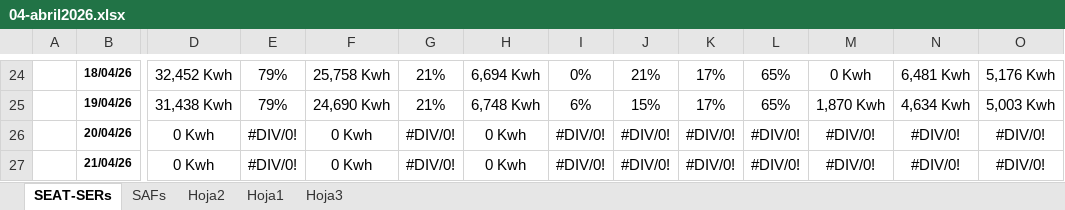
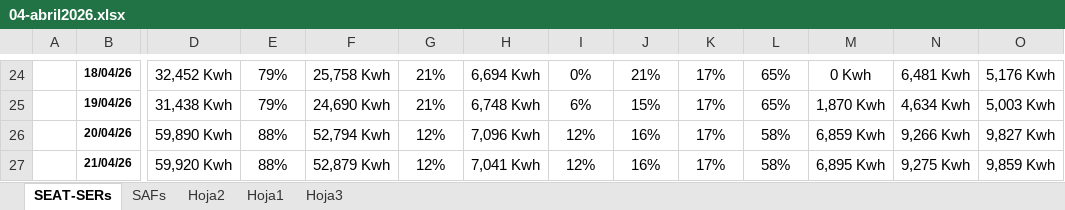
Before and after one commit to antoniorra1983-ops/Datos-Operacionales, an Excel workbook: data/seat/04-abril2026.xlsx, sheet SEAT-SERs, drawn as a sheet; only a part is shown, gaps mark what is left out; values as stored, in another font and other column widths than the file's, no borders; charts and pictures not drawn; the diff covers the shown part only; the diff names each change by its address in the sheet, - before the commit and + after, or states it on an @@ line.

```diff
--- a/data/seat/04-abril2026.xlsx (sheet SEAT-SERs)
+++ b/data/seat/04-abril2026.xlsx (sheet SEAT-SERs)
-D26: 0 Kwh
+D26: 59,890 Kwh
-E26:E27: #DIV/0!
+E26:E27: 88%
-F26: 0 Kwh
+F26: 52,794 Kwh
-G26:G27: #DIV/0!
+G26:G27: 12%
-H26: 0 Kwh
+H26: 7,096 Kwh
-I26:I27: #DIV/0!
+I26:I27: 12%
-J26:J27: #DIV/0!
+J26:J27: 16%
-K26:K27: #DIV/0!
+K26:K27: 17%
-L26:L27: #DIV/0!
+L26:L27: 58%
-M26: #DIV/0!
+M26: 6,859 Kwh
-N26: #DIV/0!
+N26: 9,266 Kwh
-O26: #DIV/0!
+O26: 9,827 Kwh
-D27: 0 Kwh
+D27: 59,920 Kwh
-F27: 0 Kwh
+F27: 52,879 Kwh
-H27: 0 Kwh
+H27: 7,041 Kwh
-M27: #DIV/0!
+M27: 6,895 Kwh
-N27: #DIV/0!
+N27: 9,275 Kwh
-O27: #DIV/0!
+O27: 9,859 Kwh
```
Also changed, not shown: 659 edited cells elsewhere in this sheet, sheet SAFs, charts or pictures, 8 other files.
